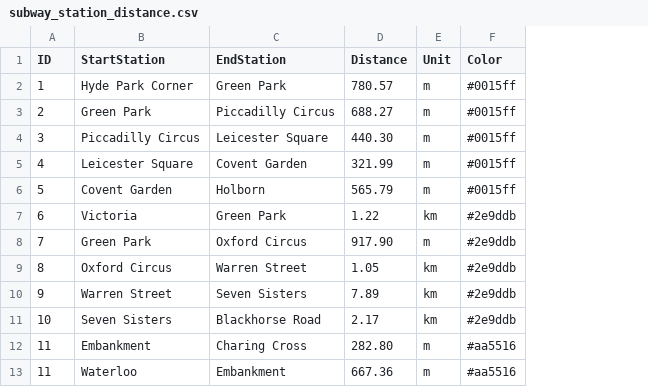
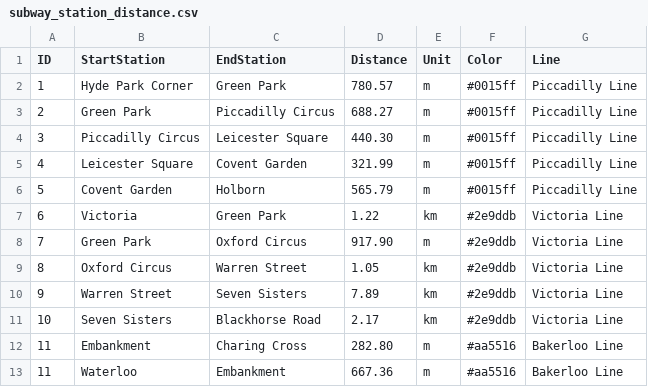
Before and after one commit to huynhthanhtuyen456/InformationAndDataAnalysis, a CSV file: Coursework/Task3/subway_station_distance.csv, drawn as a sheet; only a part is shown; the diff names each change by its address in the sheet, - before the commit and + after, or states it on an @@ line.

Commit message:
Get line of graph

```diff
--- a/Coursework/Task3/subway_station_distance.csv
+++ b/Coursework/Task3/subway_station_distance.csv
+column G (Line), rows 2-13: Piccadilly Line | Piccadilly Line | Piccadilly Line | Piccadilly Line | Piccadilly Line | Victoria Line | Victoria Line | Victoria Line | Victoria Line | Victoria Line | Bakerloo Line | Bakerloo Line
```
Also changed, not shown: 3 other files.
